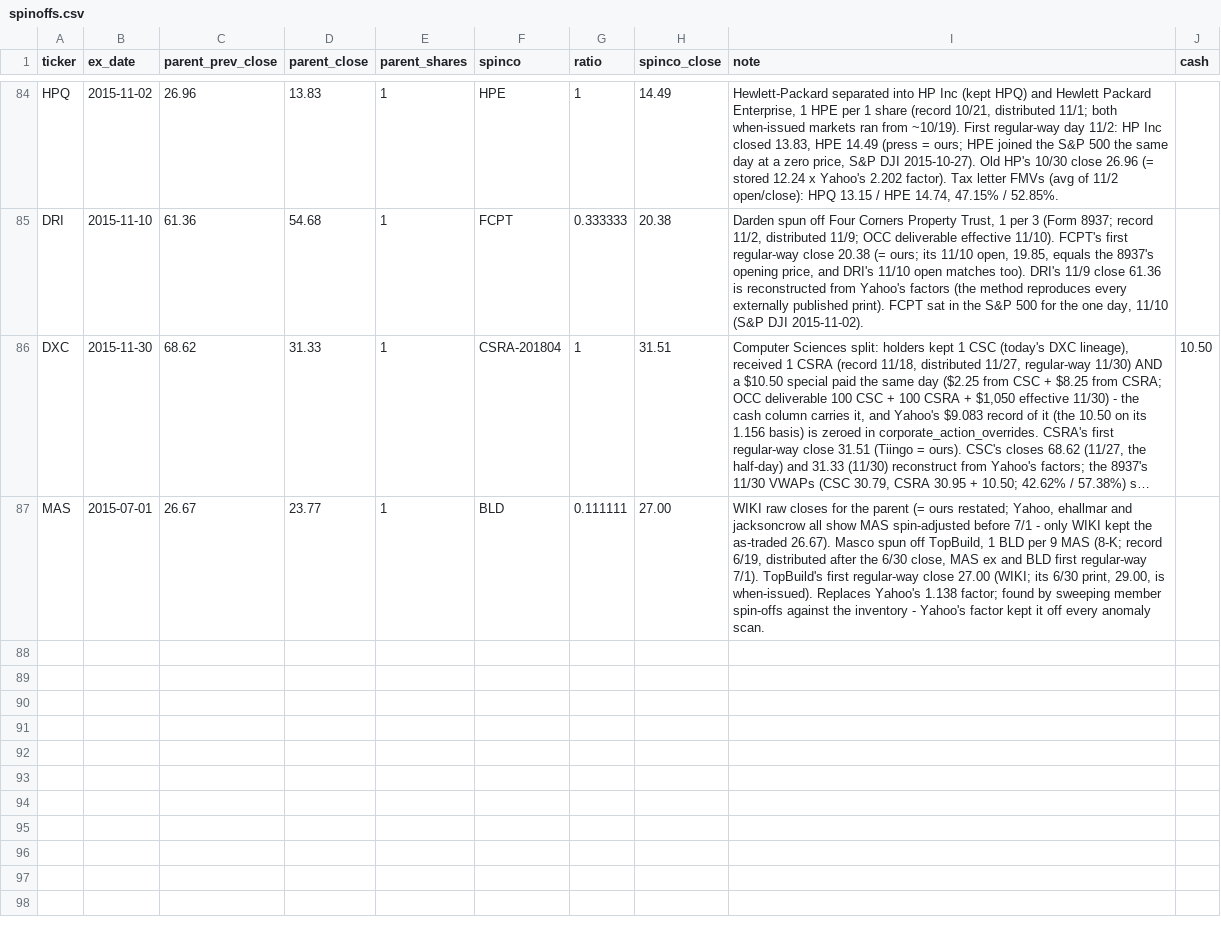
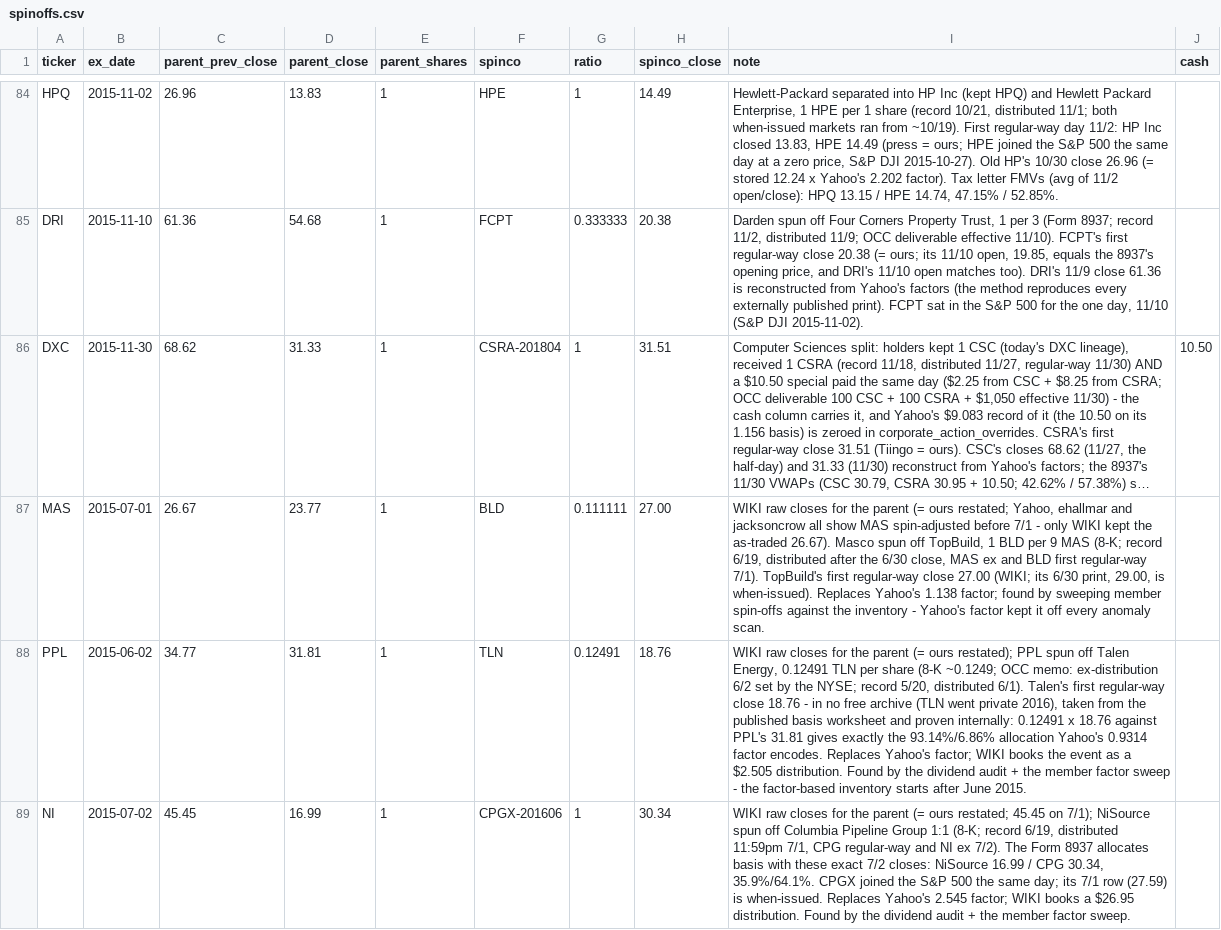
Before and after one commit to Johnbrick123/sp500-data, a CSV file: spinoffs.csv, drawn as a sheet; only a part is shown, gaps mark what is left out; long unchanged cells end in …; the diff names each change by its address in the sheet, - before the commit and + after, or states it on an @@ line.

```diff
--- a/spinoffs.csv
+++ b/spinoffs.csv
+row 88: PPL | 2015-06-02 | 34.77 | 31.81 | 1 | TLN | 0.12491 | 18.76 | WIKI raw closes for the parent (= ours restated); PPL spun off Talen Energy, 0.12491 TLN per share (8-K ~0.1249; OCC memo: ex-distribution 6/2 set by the NYSE; record 5/20, distributed 6/1). Talen's first regular-way close 18.76 - in no free archive (TLN went private 2016), taken from the published basis worksheet and proven internally: 0.12491 x 18.76 against PPL's 31.81 gives exactly the 93.14%/6.86% allocation Yahoo's 0.9314 factor encodes. Replaces Yahoo's factor; WIKI books the event as a $2.505 distribution. Found by the dividend audit + the member factor sweep - the factor-based inventory starts after June 2015.
+row 89: NI | 2015-07-02 | 45.45 | 16.99 | 1 | CPGX-201606 | 1 | 30.34 | WIKI raw closes for the parent (= ours restated; 45.45 on 7/1); NiSource spun off Columbia Pipeline Group 1:1 (8-K; record 6/19, distributed 11:59pm 7/1, CPG regular-way and NI ex 7/2). The Form 8937 allocates basis with these exact 7/2 closes: NiSource 16.99 / CPG 30.34, 35.9%/64.1%. CPGX joined the S&P 500 the same day; its 7/1 row (27.59) is when-issued. Replaces Yahoo's 2.545 factor; WIKI books a $26.95 distribution. Found by the dividend audit + the member factor sweep.
```
Also changed, not shown: corporate_action_overrides.csv.
